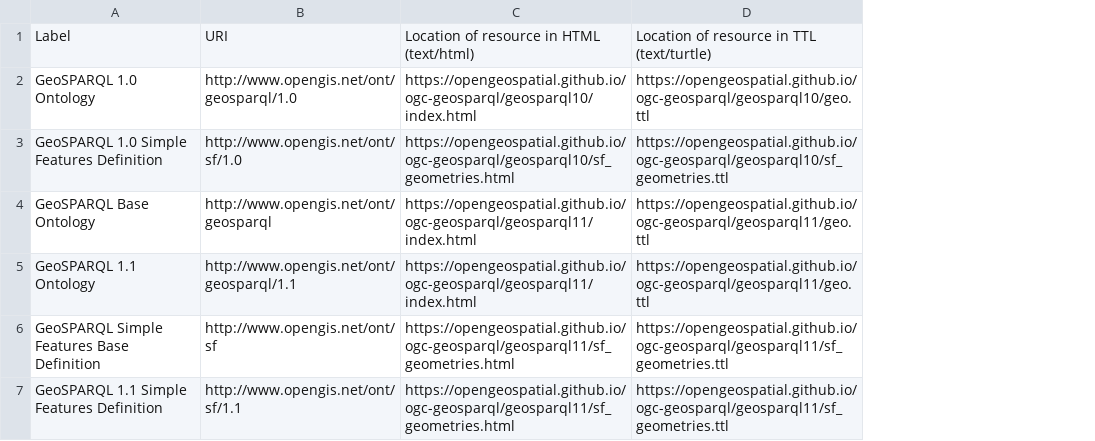
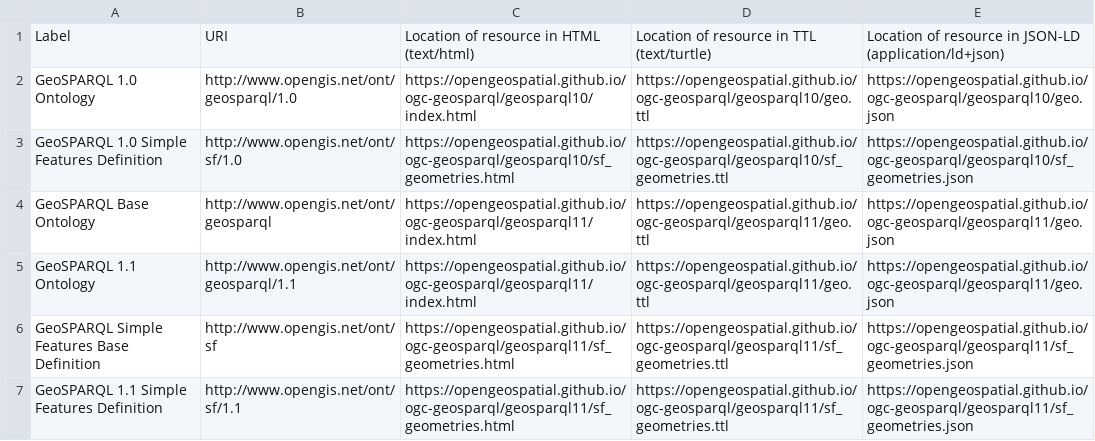
Before and after one commit to opengeospatial/NamingAuthority, a CSV file: incubation/geosparql/Ontologies.csv, drawn as a sheet; the diff names each change by its address in the sheet, - before the commit and + after, or states it on an @@ line.

Commit message:
Update Ontologies.csv

```diff
--- a/incubation/geosparql/Ontologies.csv
+++ b/incubation/geosparql/Ontologies.csv
+column E, rows 1-7: Location of resource in JSON-LD (application/ld+json) | https://opengeospatial.github.io/ogc-geosparql/geosparql10/geo.json | https://opengeospatial.github.io/ogc-geosparql/geosparql10/sf_geometries.json | https://opengeospatial.github.io/ogc-geosparql/geosparql11/geo.json | https://opengeospatial.github.io/ogc-geosparql/geosparql11/geo.json | https://opengeospatial.github.io/ogc-geosparql/geosparql11/sf_geometries.json | https://opengeospatial.github.io/ogc-geosparql/geosparql11/sf_geometries.json
```
